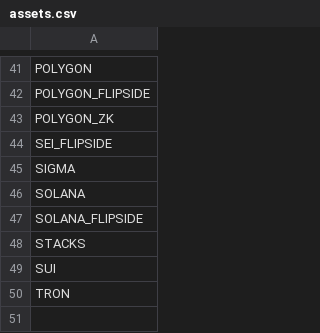
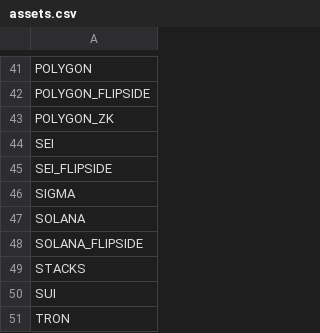
Before and after one commit to Artemis-xyz/dbt, a CSV file: assets.csv, drawn as a sheet; only a part is shown, gaps mark what is left out.

```diff
--- a/assets.csv
+++ b/assets.csv
@@ -43,2 +43,3 @@ POLYGON_FLIPSIDE
 POLYGON_ZK
+SEI
 SEI_FLIPSIDE
```
Also changed, not shown: 5 other files.
